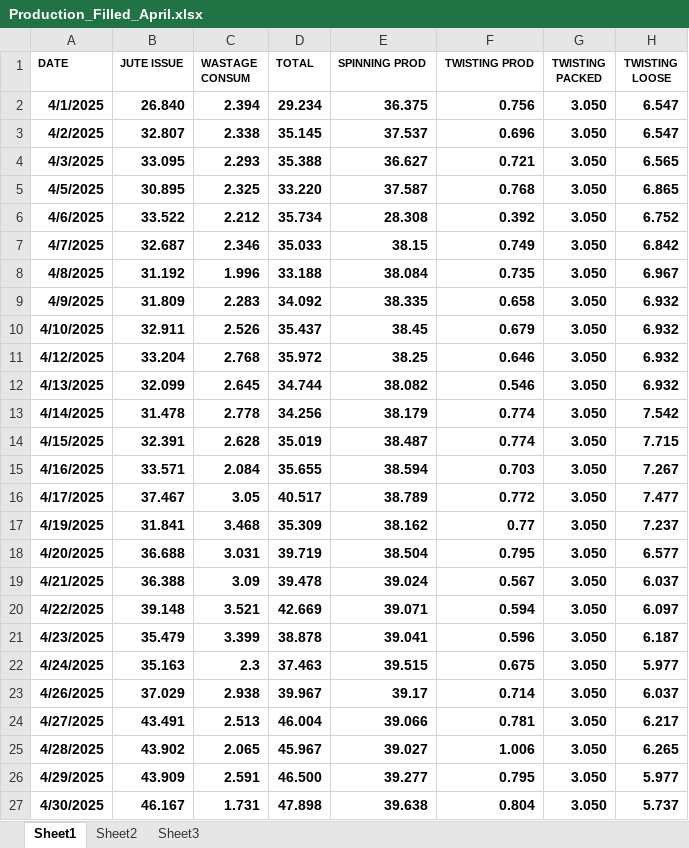
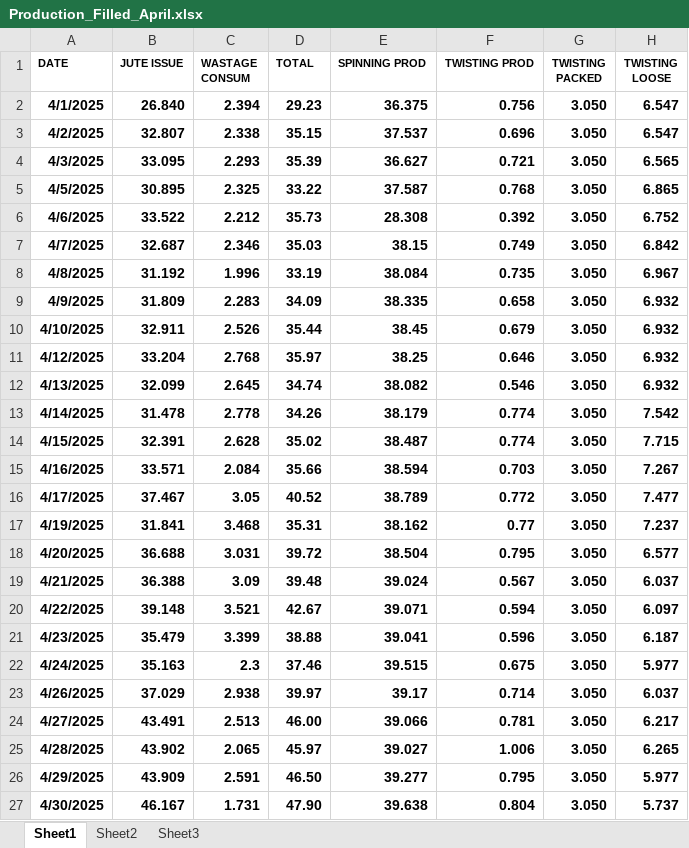
Before and after one commit to cilamartyaitho/Production_Filter, an Excel workbook: data/Production_Filled_April.xlsx, sheet Sheet1, drawn as a sheet; only a part is shown; values as stored, in another font and other column widths than the file's, no borders; the diff names each change by its address in the sheet, - before the commit and + after, or states it on an @@ line.

Commit message:
updated excel

```diff
--- a/data/Production_Filled_April.xlsx (sheet Sheet1)
+++ b/data/Production_Filled_April.xlsx (sheet Sheet1)
-D2 (TOTAL): 29.234
+D2 (TOTAL): 29.23
-D3 (TOTAL): 35.145
+D3 (TOTAL): 35.15
-D4 (TOTAL): 35.388
+D4 (TOTAL): 35.39
-D5 (TOTAL): 33.220
+D5 (TOTAL): 33.22
-D6 (TOTAL): 35.734
+D6 (TOTAL): 35.73
-D7 (TOTAL): 35.033
+D7 (TOTAL): 35.03
-D8 (TOTAL): 33.188
+D8 (TOTAL): 33.19
-D9 (TOTAL): 34.092
+D9 (TOTAL): 34.09
-D10 (TOTAL): 35.437
+D10 (TOTAL): 35.44
-D11 (TOTAL): 35.972
+D11 (TOTAL): 35.97
-D12 (TOTAL): 34.744
+D12 (TOTAL): 34.74
-D13 (TOTAL): 34.256
+D13 (TOTAL): 34.26
-D14 (TOTAL): 35.019
+D14 (TOTAL): 35.02
-D15 (TOTAL): 35.655
+D15 (TOTAL): 35.66
-D16 (TOTAL): 40.517
+D16 (TOTAL): 40.52
-D17 (TOTAL): 35.309
+D17 (TOTAL): 35.31
-D18 (TOTAL): 39.719
+D18 (TOTAL): 39.72
-D19 (TOTAL): 39.478
+D19 (TOTAL): 39.48
-D20 (TOTAL): 42.669
+D20 (TOTAL): 42.67
-D21 (TOTAL): 38.878
+D21 (TOTAL): 38.88
-D22 (TOTAL): 37.463
+D22 (TOTAL): 37.46
-D23 (TOTAL): 39.967
+D23 (TOTAL): 39.97
-D24 (TOTAL): 46.004
+D24 (TOTAL): 46.00
-D25 (TOTAL): 45.967
+D25 (TOTAL): 45.97
-D26 (TOTAL): 46.500
+D26 (TOTAL): 46.50
-D27 (TOTAL): 47.898
+D27 (TOTAL): 47.90
```
